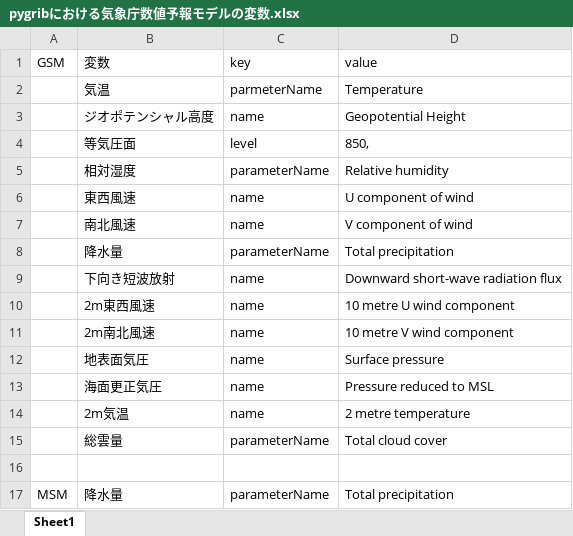
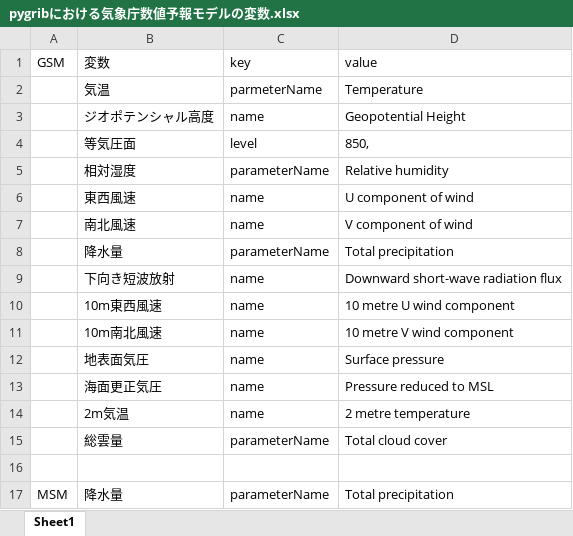
Before and after one commit to earth06/meteo_samples, an Excel workbook: pygribにおける気象庁数値予報モデルの変数.xlsx, sheet Sheet1, drawn as a sheet; values as stored, in another font and other column widths than the file's, no borders; the diff names each change by its address in the sheet, - before the commit and + after, or states it on an @@ line.

Commit message:
Update pygribにおける気象庁数値予報モデルの変数.xlsx

```diff
--- a/pygribにおける気象庁数値予報モデルの変数.xlsx (sheet Sheet1)
+++ b/pygribにおける気象庁数値予報モデルの変数.xlsx (sheet Sheet1)
-B10 (変数): 2m東西風速
+B10 (変数): 10m東西風速
-B11 (変数): 2m南北風速
+B11 (変数): 10m南北風速
```
